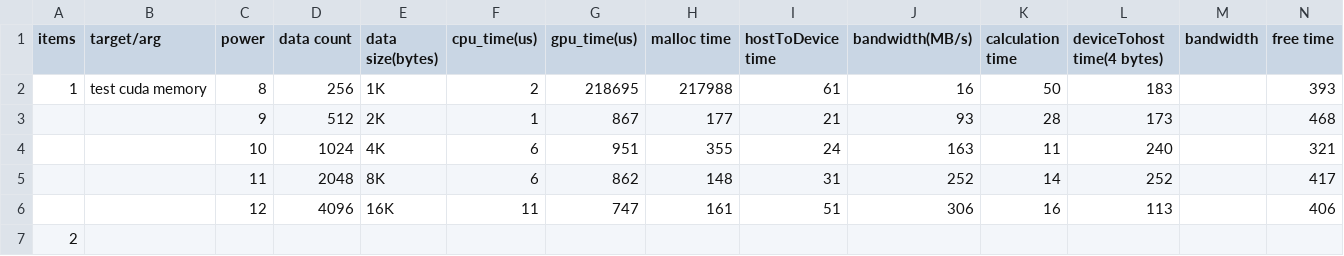
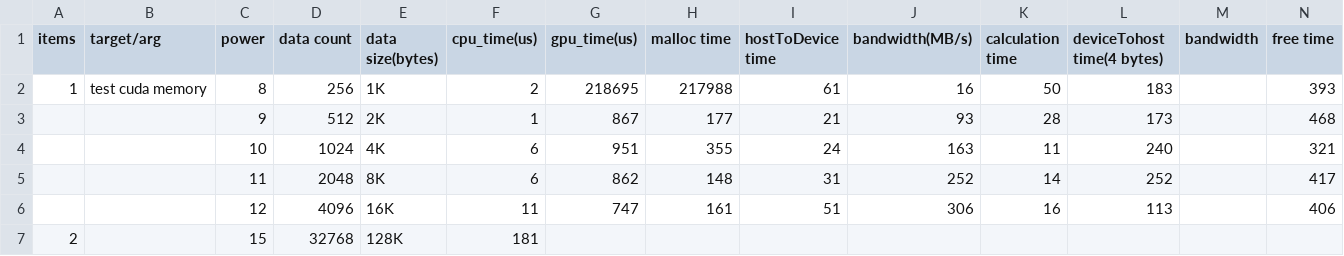
Before and after one commit to lu-ym/cuda_test, a CSV file: gpu_test/sum_reduction/perf_tuning.csv, drawn as a sheet; only a part is shown; removed rows and columns are numbered as before the commit, all else as after; rows hold the shown columns only; the diff names each change by its address in the sheet, - before the commit and + after, or states it on an @@ line.

Commit message:
Change a data print format.

```diff
--- a/gpu_test/sum_reduction/perf_tuning.csv
+++ b/gpu_test/sum_reduction/perf_tuning.csv
-row 7: 2
+row 7: 2 |  | 15 | 32768 | 128K | 181
```
Also changed, not shown: 3 other files.
